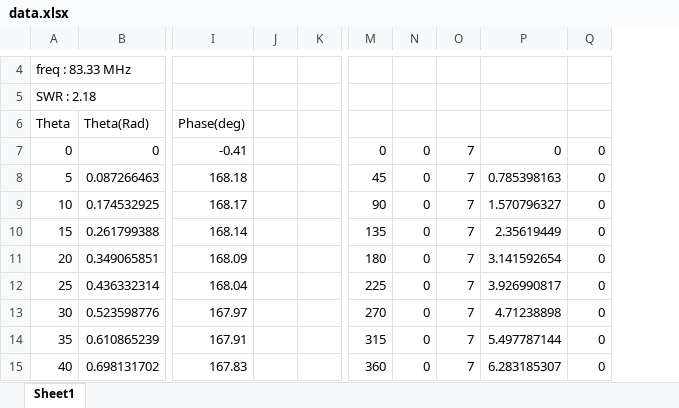
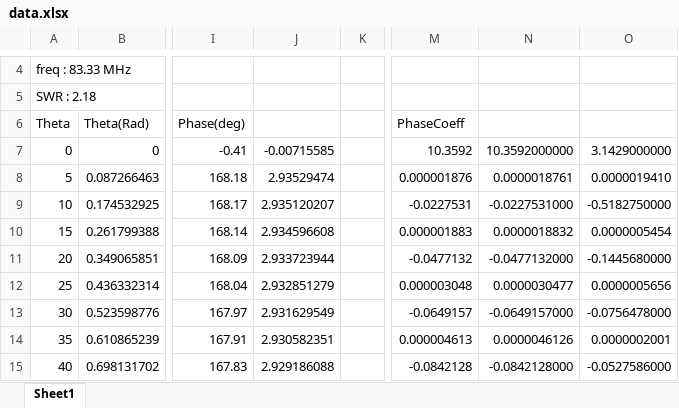
Before and after one commit to HesslerY/Sph._Harmonics_And_Paperclip, an Excel workbook: Spherical-Harmonics/data.xlsx, sheet Sheet1, drawn as a sheet; only a part is shown, gaps mark what is left out; values as stored, in another font and other column widths than the file's, no borders; removed rows and columns are numbered as before the commit, all else as after; the diff names each change by its address in the sheet, - before the commit and + after, or states it on an @@ line.

Commit message:
I modelled the phase of the first frequency as well as created a nice generalized fitness code

```diff
--- a/Spherical-Harmonics/data.xlsx (sheet Sheet1)
+++ b/Spherical-Harmonics/data.xlsx (sheet Sheet1)
-column J, empty
+column J, rows 7-15: -0.00715585 | 2.93529474 | 2.935120207 | 2.934596608 | 2.933723944 | 2.932851279 | 2.931629549 | 2.930582351 | 2.929186088
-column M, rows 7-15: 0 | 45 | 90 | 135 | 180 | 225 | 270 | 315 | 360
-column N, rows 7-15: all 0
-column O, rows 7-15: all 7
-column P, rows 7-15: 0 | 0.785398163 | 1.570796327 | 2.35619449 | 3.141592654 | 3.926990817 | 4.71238898 | 5.497787144 | 6.283185307
-column Q, rows 7-15: all 0
+column M (PhaseCoeff), rows 7-15: 10.3592 | 0.000001876 | -0.0227531 | 0.000001883 | -0.0477132 | 0.000003048 | -0.0649157 | 0.000004613 | -0.0842128
+column N, rows 7-15: 10.3592000000 | 0.0000018761 | -0.0227531000 | 0.0000018832 | -0.0477132000 | 0.0000030477 | -0.0649157000 | 0.0000046126 | -0.0842128000
+column O, rows 7-15: 3.1429000000 | 0.0000019410 | -0.5182750000 | 0.0000005454 | -0.1445680000 | 0.0000005656 | -0.0756478000 | 0.0000002001 | -0.0527586000
```
Also changed, not shown: 20 other files.
